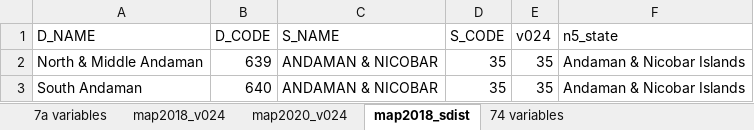
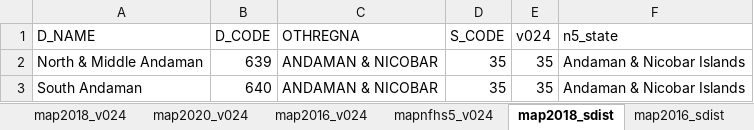
Before and after one commit to jvargh7/nfhs_cascade, an Excel workbook: data/NFHS Cascade Variable List.xlsx, sheet map2018_sdist, drawn as a sheet; only a part is shown; values as stored, in another font and other column widths than the file's, no borders; conditional formats not drawn; the diff names each change by its address in the sheet, - before the commit and + after, or states it on an @@ line.

```diff
--- a/data/NFHS Cascade Variable List.xlsx (sheet map2018_sdist)
+++ b/data/NFHS Cascade Variable List.xlsx (sheet map2018_sdist)
+sheet tab: map2016_v024
+sheet tab: mapnfhs5_v024
+sheet tab: map2016_sdist
-C1: S_NAME
+C1: OTHREGNA
```
Also changed, not shown: other sheet tabs, diabetes_cascade/data/maps.xlsx, 27 other files.
